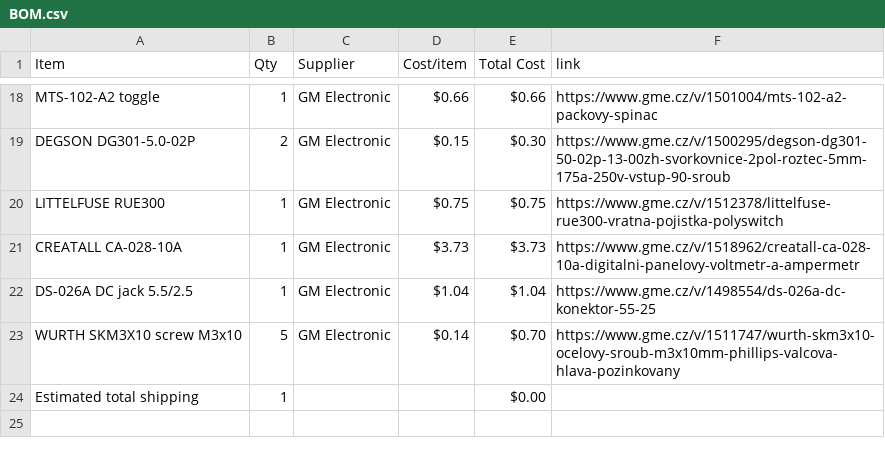
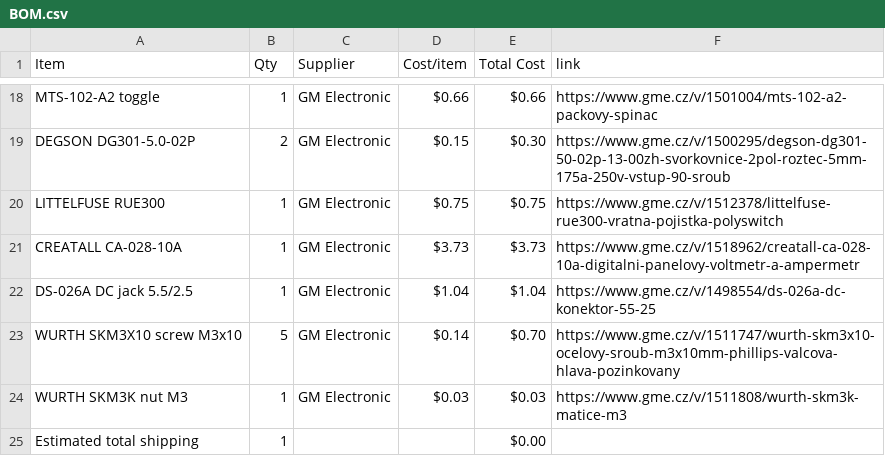
Before and after one commit to atomicra1n/lab-power-supply, a CSV file: BOM.csv, drawn as a sheet; only a part is shown, gaps mark what is left out; the diff names each change by its address in the sheet, - before the commit and + after, or states it on an @@ line.

Commit message:
Sync Lab Power Supply from Half Life

```diff
--- a/BOM.csv
+++ b/BOM.csv
+row 24: WURTH SKM3K nut M3 | 1 | GM Electronic | $0.03 | $0.03 | https://www.gme.cz/v/1511808/wurth-skm3k-matice-m3
```
